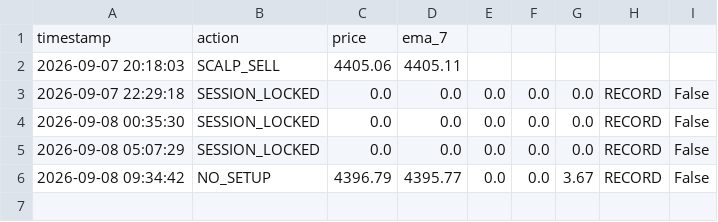
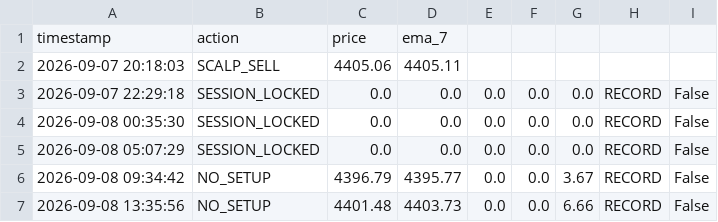
Before and after one commit to parfactmatch-cloud/gold-macro-dashboard, a CSV file: scalp_log.csv, drawn as a sheet; the diff names each change by its address in the sheet, - before the commit and + after, or states it on an @@ line.

```diff
--- a/scalp_log.csv
+++ b/scalp_log.csv
+row 7: 2026-09-08 13:35:56 | NO_SETUP | 4401.48 | 4403.73 | 0.0 | 0.0 | 6.66 | RECORD | False
```
